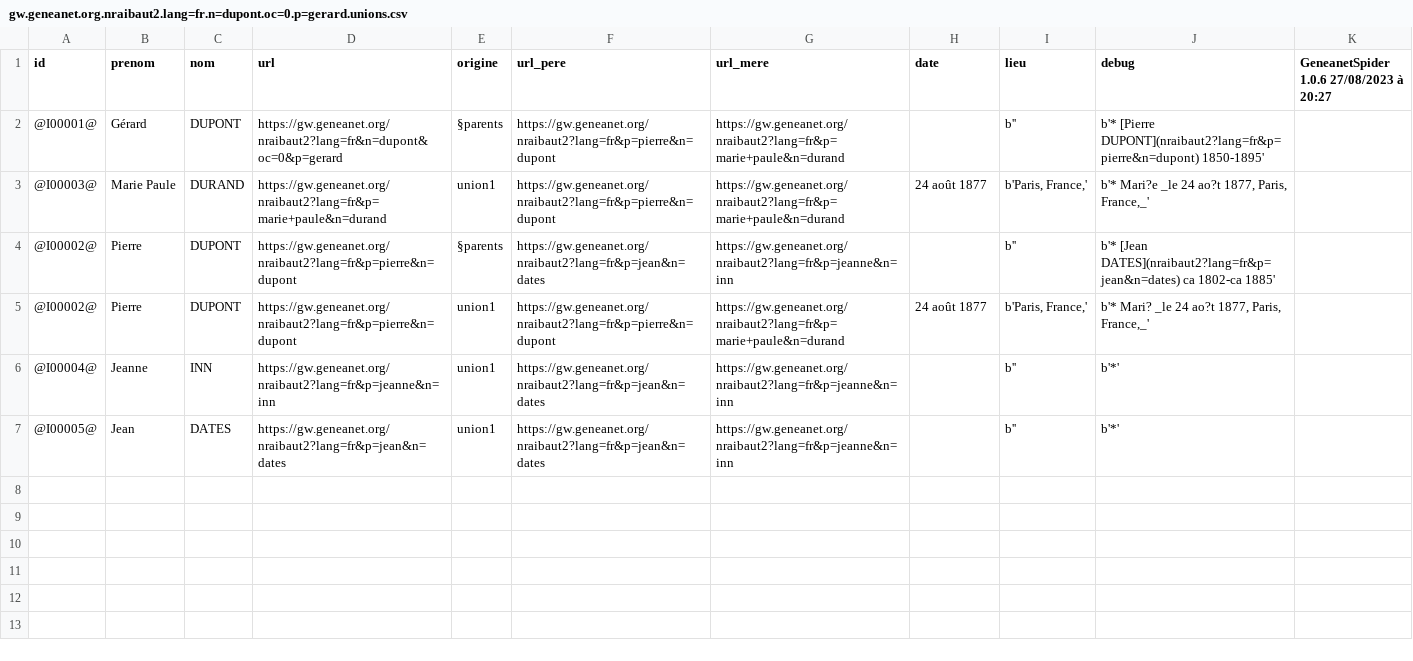
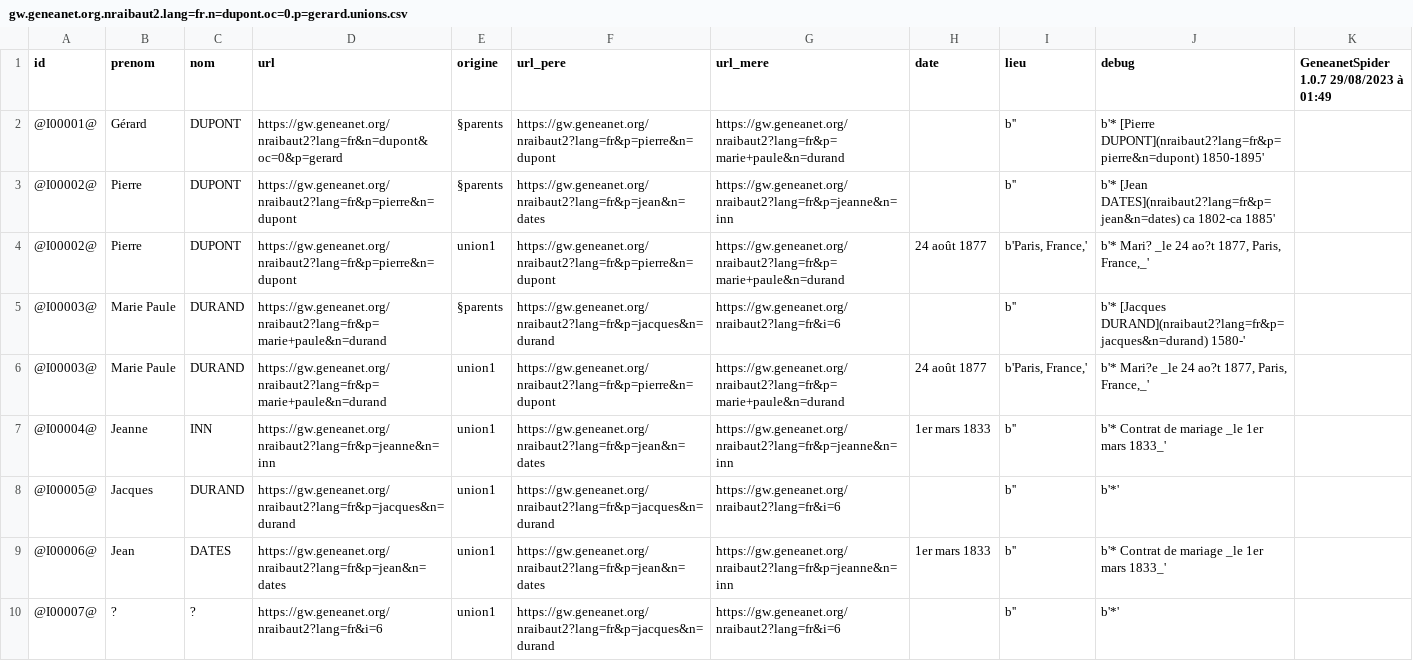
Before and after one commit to nraibaut/geneanet_v2, a CSV file: result/gw.geneanet.org.nraibaut2.lang=fr.n=dupont.oc=0.p=gerard.unions.csv, drawn as a sheet.

```diff
--- a/result/gw.geneanet.org.nraibaut2.lang=fr.n=dupont.oc=0.p=gerard.unions.csv
+++ b/result/gw.geneanet.org.nraibaut2.lang=fr.n=dupont.oc=0.p=gerard.unions.csv
@@ -1,7 +1,10 @@
-id;prenom;nom;url;origine;url_pere;url_mere;date;lieu;debug;GeneanetSpider 1.0.6 27/08/2023 à 20:27
+id;prenom;nom;url;origine;url_pere;url_mere;date;lieu;debug;GeneanetSpider 1.0.7 29/08/2023 à 01:49
 @I00001@;Gérard;DUPONT;https://gw.geneanet.org/nraibaut2?lang=fr&n=dupont&oc=0&p=gerard;§parents;https://gw.geneanet.org/nraibaut2?lang=fr&p=pierre&n=dupont;https://gw.geneanet.org/nraibaut2?lang=fr&p=marie+paule&n=durand;"";"b''";"b'* [Pierre DUPONT](nraibaut2?lang=fr&p=pierre&n=dupont) 1850-1895'";
-@I00003@;Marie Paule;DURAND;https://gw.geneanet.org/nraibaut2?lang=fr&p=marie+paule&n=durand;union1;https://gw.geneanet.org/nraibaut2?lang=fr&p=pierre&n=dupont;https://gw.geneanet.org/nraibaut2?lang=fr&p=marie+paule&n=durand;"24 août 1877";"b'Paris, France,'";"b'* Mari?e _le 24 ao?t 1877, Paris, France,_'";
 @I00002@;Pierre;DUPONT;https://gw.geneanet.org/nraibaut2?lang=fr&p=pierre&n=dupont;§parents;https://gw.geneanet.org/nraibaut2?lang=fr&p=jean&n=dates;https://gw.geneanet.org/nraibaut2?lang=fr&p=jeanne&n=inn;"";"b''";"b'* [Jean DATES](nraibaut2?lang=fr&p=jean&n=dates) ca 1802-ca 1885'";
 @I00002@;Pierre;DUPONT;https://gw.geneanet.org/nraibaut2?lang=fr&p=pierre&n=dupont;union1;https://gw.geneanet.org/nraibaut2?lang=fr&p=pierre&n=dupont;https://gw.geneanet.org/nraibaut2?lang=fr&p=marie+paule&n=durand;"24 août 1877";"b'Paris, France,'";"b'* Mari? _le 24 ao?t 1877, Paris, France,_'";
-@I00004@;Jeanne;INN;https://gw.geneanet.org/nraibaut2?lang=fr&p=jeanne&n=inn;union1;https://gw.geneanet.org/nraibaut2?lang=fr&p=jean&n=dates;https://gw.geneanet.org/nraibaut2?lang=fr&p=jeanne&n=inn;"";"b''";"b'*'";
-@I00005@;Jean;DATES;https://gw.geneanet.org/nraibaut2?lang=fr&p=jean&n=dates;union1;https://gw.geneanet.org/nraibaut2?lang=fr&p=jean&n=dates;https://gw.geneanet.org/nraibaut2?lang=fr&p=jeanne&n=inn;"";"b''";"b'*'";
+@I00003@;Marie Paule;DURAND;https://gw.geneanet.org/nraibaut2?lang=fr&p=marie+paule&n=durand;§parents;https://gw.geneanet.org/nraibaut2?lang=fr&p=jacques&n=durand;https://gw.geneanet.org/nraibaut2?lang=fr&i=6;"";"b''";"b'* [Jacques DURAND](nraibaut2?lang=fr&p=jacques&n=durand) 1580-'";
+@I00003@;Marie Paule;DURAND;https://gw.geneanet.org/nraibaut2?lang=fr&p=marie+paule&n=durand;union1;https://gw.geneanet.org/nraibaut2?lang=fr&p=pierre&n=dupont;https://gw.geneanet.org/nraibaut2?lang=fr&p=marie+paule&n=durand;"24 août 1877";"b'Paris, France,'";"b'* Mari?e _le 24 ao?t 1877, Paris, France,_'";
+@I00004@;Jeanne;INN;https://gw.geneanet.org/nraibaut2?lang=fr&p=jeanne&n=inn;union1;https://gw.geneanet.org/nraibaut2?lang=fr&p=jean&n=dates;https://gw.geneanet.org/nraibaut2?lang=fr&p=jeanne&n=inn;"1er mars 1833";"b''";"b'* Contrat de mariage _le 1er mars 1833_'";
+@I00005@;Jacques;DURAND;https://gw.geneanet.org/nraibaut2?lang=fr&p=jacques&n=durand;union1;https://gw.geneanet.org/nraibaut2?lang=fr&p=jacques&n=durand;https://gw.geneanet.org/nraibaut2?lang=fr&i=6;"";"b''";"b'*'";
+@I00006@;Jean;DATES;https://gw.geneanet.org/nraibaut2?lang=fr&p=jean&n=dates;union1;https://gw.geneanet.org/nraibaut2?lang=fr&p=jean&n=dates;https://gw.geneanet.org/nraibaut2?lang=fr&p=jeanne&n=inn;"1er mars 1833";"b''";"b'* Contrat de mariage _le 1er mars 1833_'";
+@I00007@;?;?;https://gw.geneanet.org/nraibaut2?lang=fr&i=6;union1;https://gw.geneanet.org/nraibaut2?lang=fr&p=jacques&n=durand;https://gw.geneanet.org/nraibaut2?lang=fr&i=6;"";"b''";"b'*'";
```
Also changed, not shown: result/gw.geneanet.org.danielr13.lang=fr.n=nicolas.oc=0.p=etienne+henri.csv, result/gw.geneanet.org.danielr13.lang=fr.n=nicolas.oc=0.p=etienne+henri.events.csv, 34 other files.
